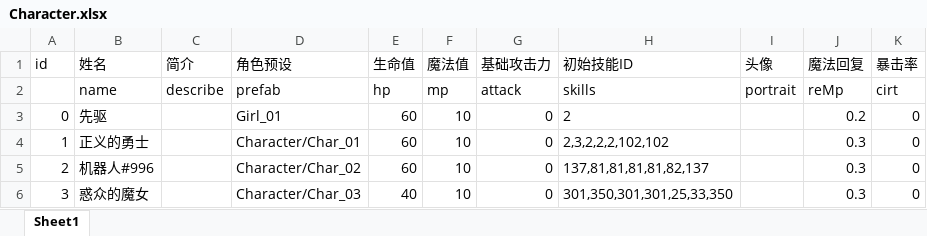
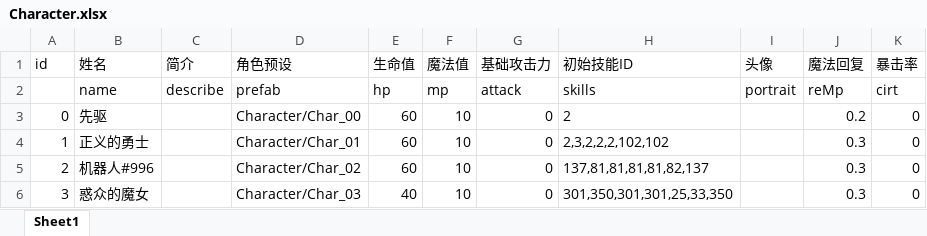
Before and after one commit to heizmoon/MagicPlay, an Excel workbook: Client/Assets/Data/Character.xlsx, sheet Sheet1, drawn as a sheet; only a part is shown; values as stored, in another font and other column widths than the file's, no borders; the diff names each change by its address in the sheet, - before the commit and + after, or states it on an @@ line.

```diff
--- a/Client/Assets/Data/Character.xlsx (sheet Sheet1)
+++ b/Client/Assets/Data/Character.xlsx (sheet Sheet1)
-D3 (角色预设): Girl_01
+D3 (角色预设): Character/Char_00
```
Also changed, not shown: 7 other files.
